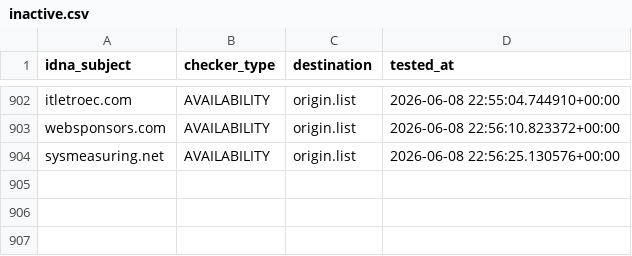
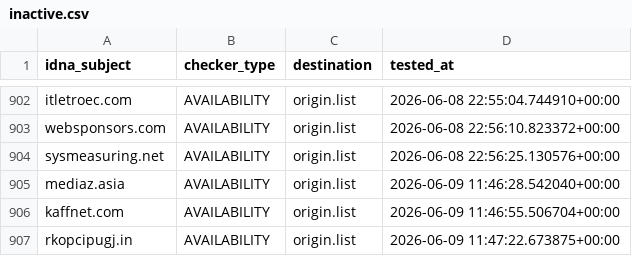
Before and after one commit to bigdargon/hostsVN-dead-hosts, a CSV file: .pyfunceble/inactive.csv, drawn as a sheet; only a part is shown, gaps mark what is left out.

```diff
--- a/.pyfunceble/inactive.csv
+++ b/.pyfunceble/inactive.csv
@@ -904 +904,4 @@ websponsors.com,AVAILABILITY,origin.list,2026-06-08 22:56:10.823372+00:00
 sysmeasuring.net,AVAILABILITY,origin.list,2026-06-08 22:56:25.130576+00:00
+mediaz.asia,AVAILABILITY,origin.list,2026-06-09 11:46:28.542040+00:00
+kaffnet.com,AVAILABILITY,origin.list,2026-06-09 11:46:55.506704+00:00
+rkopcipugj.in,AVAILABILITY,origin.list,2026-06-09 11:47:22.673875+00:00
```
Also changed, not shown: 16 other files.
